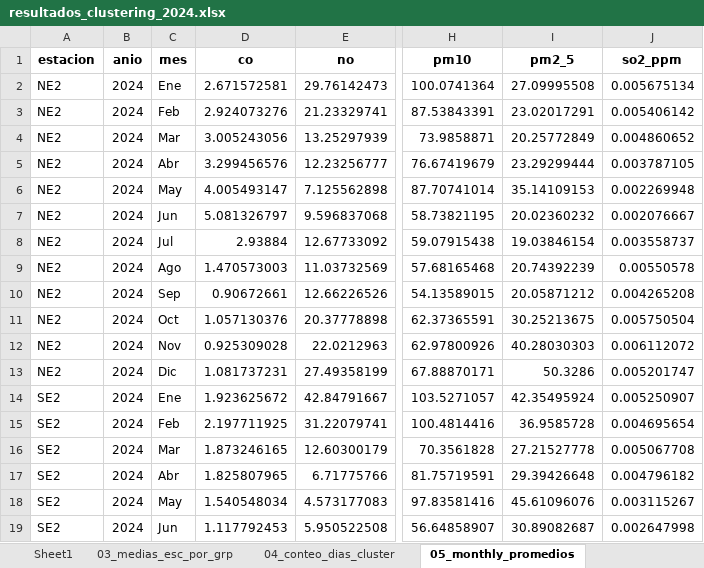
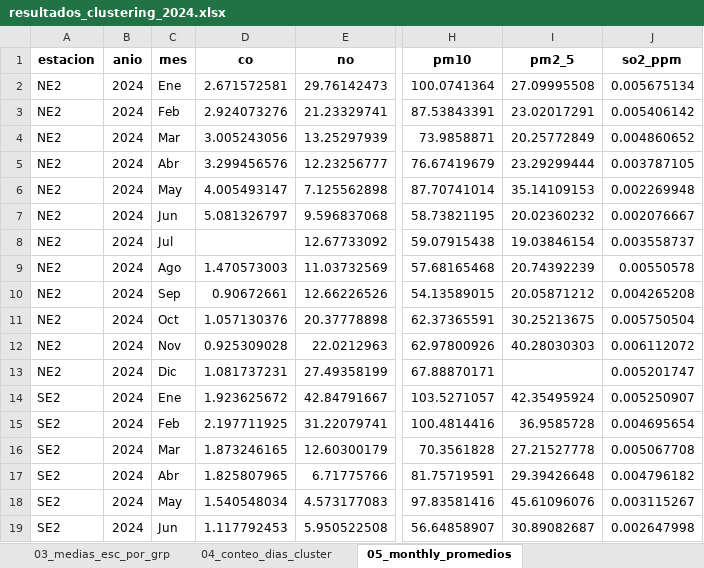
Before and after one commit to mirandacornejoa/Reto_Multiariados, an Excel workbook: resultados_clustering_2024.xlsx, sheet 05_monthly_promedios, drawn as a sheet; only a part is shown, gaps mark what is left out; values as stored, in another font and other column widths than the file's, no borders; the diff names each change by its address in the sheet, - before the commit and + after, or states it on an @@ line.

```diff
--- a/resultados_clustering_2024.xlsx (sheet 05_monthly_promedios)
+++ b/resultados_clustering_2024.xlsx (sheet 05_monthly_promedios)
-sheet tab: Sheet1
-D8 (co): 2.93884
+D8 (co): (empty)
-I13 (pm2_5): 50.3286
+I13 (pm2_5): (empty)
```
